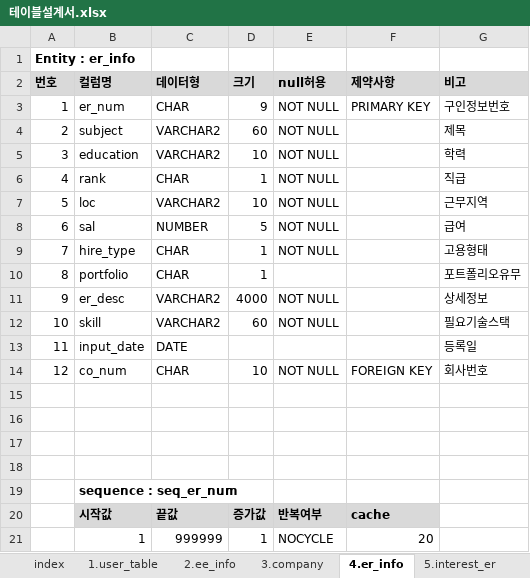
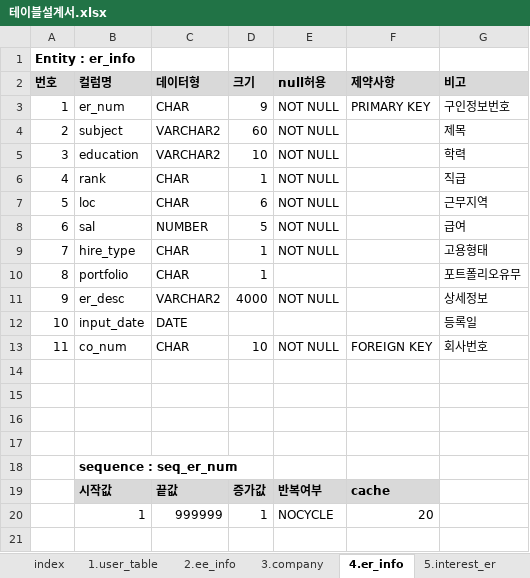
Before and after one commit to WABA82/1949, an Excel workbook: 02.설계/테이블설계서.xlsx, sheet 4.er_info, drawn as a sheet; values as stored, in another font and other column widths than the file's, no borders; removed rows and columns are numbered as before the commit, all else as after; the diff names each change by its address in the sheet, - before the commit and + after, or states it on an @@ line.

```diff
--- a/02.설계/테이블설계서.xlsx (sheet 4.er_info)
+++ b/02.설계/테이블설계서.xlsx (sheet 4.er_info)
-C7 (데이터형): VARCHAR2
+C7 (데이터형): CHAR
-D7 (크기): 10
+D7 (크기): 6
-row 12: 10 | skill | VARCHAR2 | 60 | NOT NULL |  | 필요기술스택
@@ column A (번호) renumbered between rows 12 and 13 @@
```
Also changed, not shown: sheet 1.user_table, sheet index, sheet 2.ee_info, other sheet tabs.
